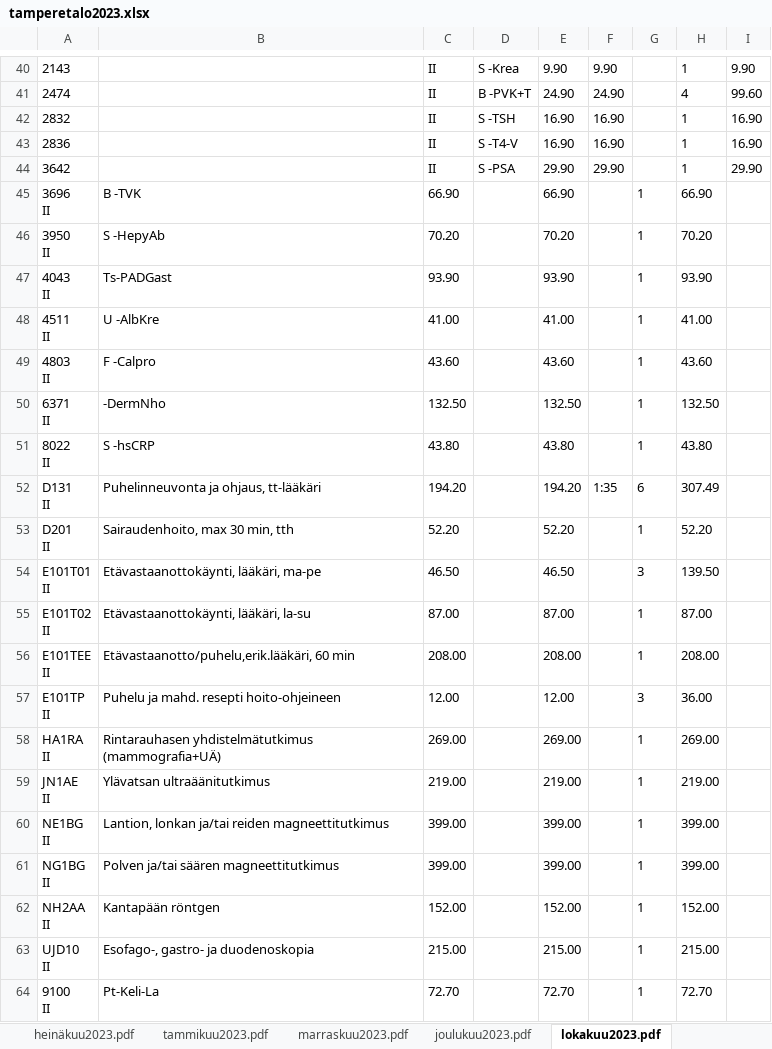
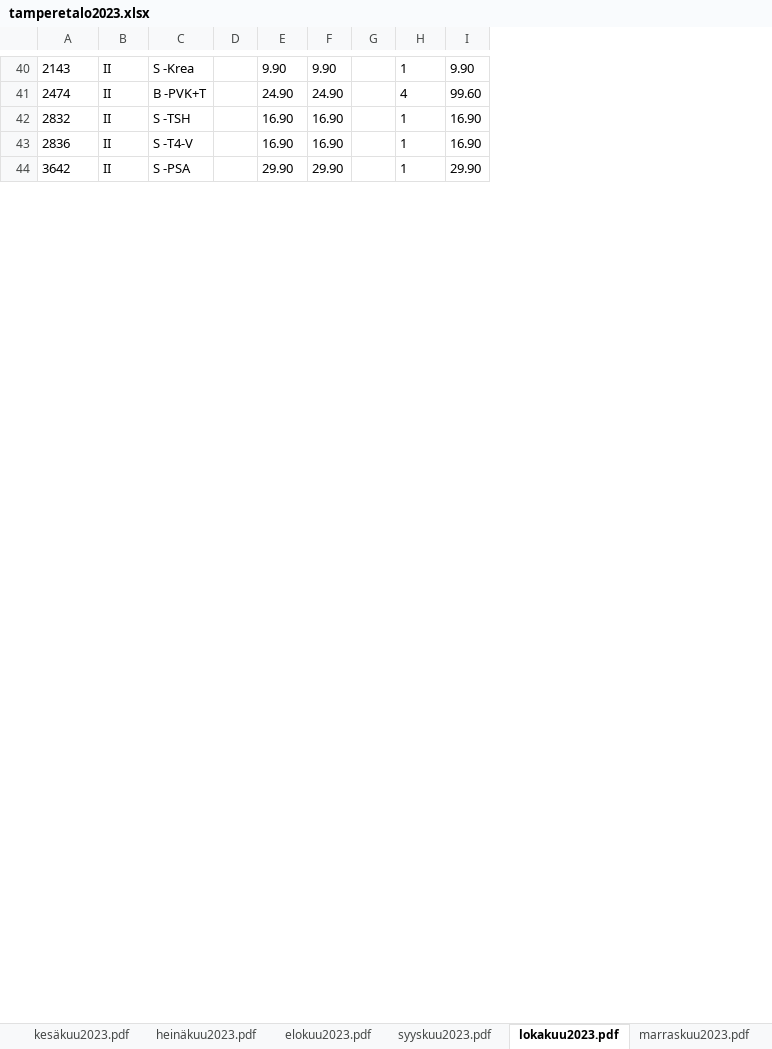
Before and after one commit to teko-aly-projekti/ilona-s-repo, an Excel workbook: tampere-talo/tamperetalo2023.xlsx, sheet lokakuu2023.pdf, drawn as a sheet; only a part is shown, gaps mark what is left out; values as stored, in another font and other column widths than the file's, no borders; removed rows and columns are numbered as before the commit, all else as after; ↵ is a line break in a cell; the diff covers the shown part only; the diff names each change by its address in the sheet, - before the commit and + after, or states it on an @@ line.

```diff
--- a/tampere-talo/tamperetalo2023.xlsx (sheet lokakuu2023.pdf)
+++ b/tampere-talo/tamperetalo2023.xlsx (sheet lokakuu2023.pdf)
@@ sheet tab order changed: kesäkuu2023.pdf | heinäkuu2023.pdf | elokuu2023.pdf | syyskuu2023.pdf | lokakuu2023.pdf | marraskuu2023.pdf @@
-column B, empty
+column D, empty
-row 45: 3696 ↵ II | B -TVK | 66.90 |  | 66.90 |  | 1 | 66.90
-row 46: 3950 ↵ II | S -HepyAb | 70.20 |  | 70.20 |  | 1 | 70.20
-row 47: 4043 ↵ II | Ts-PADGast | 93.90 |  | 93.90 |  | 1 | 93.90
-row 48: 4511 ↵ II | U -AlbKre | 41.00 |  | 41.00 |  | 1 | 41.00
-row 49: 4803 ↵ II | F -Calpro | 43.60 |  | 43.60 |  | 1 | 43.60
-row 50: 6371 ↵ II | -DermNho | 132.50 |  | 132.50 |  | 1 | 132.50
-row 51: 8022 ↵ II | S -hsCRP | 43.80 |  | 43.80 |  | 1 | 43.80
-row 52: D131 ↵ II | Puhelinneuvonta ja ohjaus, tt-lääkäri | 194.20 |  | 194.20 | 1:35 | 6 | 307.49
-row 53: D201 ↵ II | Sairaudenhoito, max 30 min, tth | 52.20 |  | 52.20 |  | 1 | 52.20
-row 54: E101T01 ↵ II | Etävastaanottokäynti, lääkäri, ma-pe | 46.50 |  | 46.50 |  | 3 | 139.50
-row 55: E101T02 ↵ II | Etävastaanottokäynti, lääkäri, la-su | 87.00 |  | 87.00 |  | 1 | 87.00
-row 56: E101TEE ↵ II | Etävastaanotto/puhelu,erik.lääkäri, 60 min | 208.00 |  | 208.00 |  | 1 | 208.00
-row 57: E101TP ↵ II | Puhelu ja mahd. resepti hoito-ohjeineen | 12.00 |  | 12.00 |  | 3 | 36.00
-row 58: HA1RA ↵ II | Rintarauhasen yhdistelmätutkimus (mammografia+UÄ) | 269.00 |  | 269.00 |  | 1 | 269.00
-row 59: JN1AE ↵ II | Ylävatsan ultraäänitutkimus | 219.00 |  | 219.00 |  | 1 | 219.00
-row 60: NE1BG ↵ II | Lantion, lonkan ja/tai reiden magneettitutkimus | 399.00 |  | 399.00 |  | 1 | 399.00
-row 61: NG1BG ↵ II | Polven ja/tai säären magneettitutkimus | 399.00 |  | 399.00 |  | 1 | 399.00
-row 62: NH2AA ↵ II | Kantapään röntgen | 152.00 |  | 152.00 |  | 1 | 152.00
-row 63: UJD10 ↵ II | Esofago-, gastro- ja duodenoskopia | 215.00 |  | 215.00 |  | 1 | 215.00
-row 64: 9100 ↵ II | Pt-Keli-La | 72.70 |  | 72.70 |  | 1 | 72.70
```
Also changed, not shown: 31 added rows and 10 removed rows elsewhere in this sheet, sheet marraskuu2023.pdf, sheet toukokuu2023.pdf, sheet syyskuu2023.pdf, sheet maaliskuu2023.pdf, sheet elokuu2023.pdf, sheet kesäkuu2023.pdf, 5 more sheets, 33 other files.
